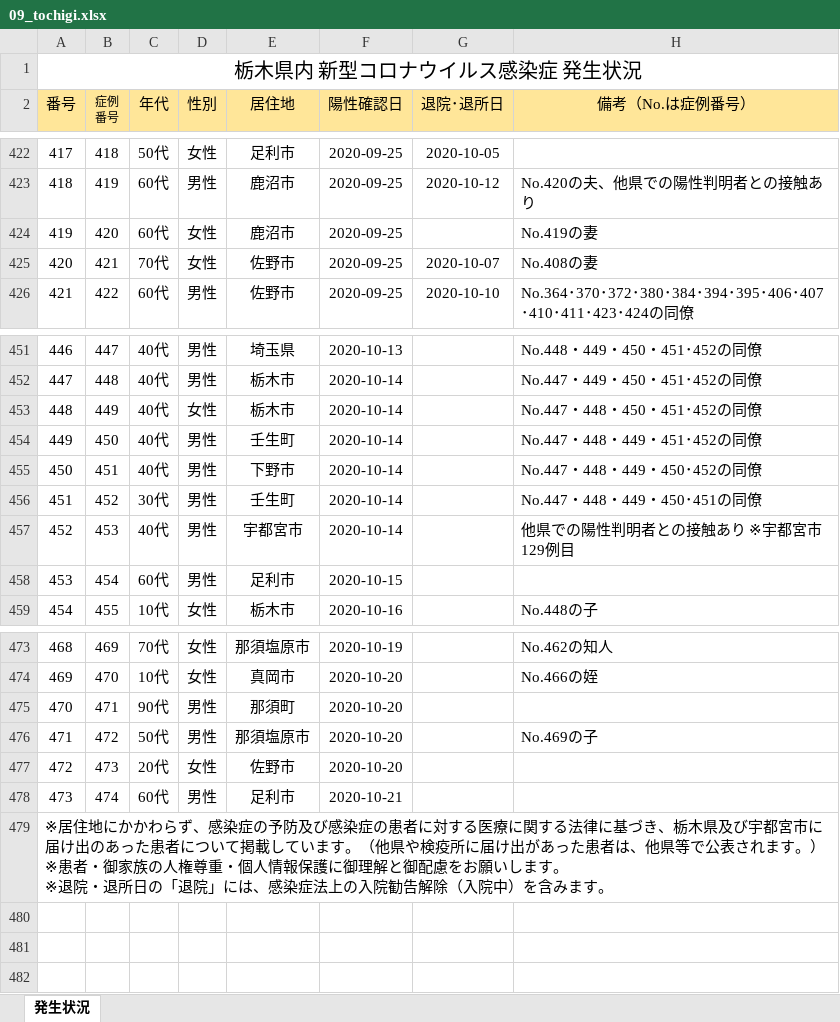
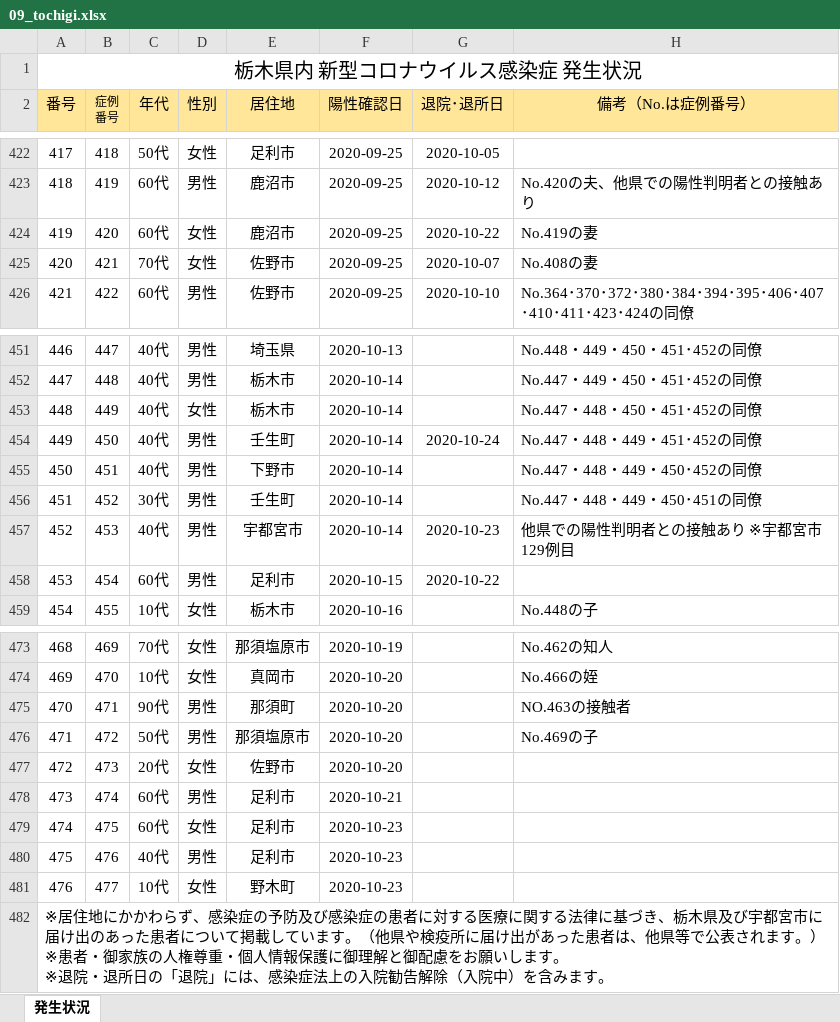
Before and after one commit to CalicoKater/covid-19, an Excel workbook: work/09_tochigi.xlsx, sheet 発生状況, drawn as a sheet; only a part is shown, gaps mark what is left out; values as stored, in another font and other column widths than the file's, no borders; charts and pictures not drawn; the diff names each change by its address in the sheet, - before the commit and + after, or states it on an @@ line.

```diff
--- a/work/09_tochigi.xlsx (sheet 発生状況)
+++ b/work/09_tochigi.xlsx (sheet 発生状況)
-G424 (退院･退所日): (empty)
+G424 (退院･退所日): 2020-10-22
-G454 (退院･退所日): (empty)
+G454 (退院･退所日): 2020-10-24
-G457 (退院･退所日): (empty)
+G457 (退院･退所日): 2020-10-23
-G458 (退院･退所日): (empty)
+G458 (退院･退所日): 2020-10-22
-H475 (備考（No.は症例番号）): (empty)
+H475 (備考（No.は症例番号）): NO.463の接触者
+row 479: 474 | 475 | 60代 | 女性 | 足利市 | 2020-10-23
+row 480: 475 | 476 | 40代 | 男性 | 足利市 | 2020-10-23
+row 481: 476 | 477 | 10代 | 女性 | 野木町 | 2020-10-23
```
Also changed, not shown: work/28_hyogo.xlsx, work/29_nara.xlsx, 54 other files.
